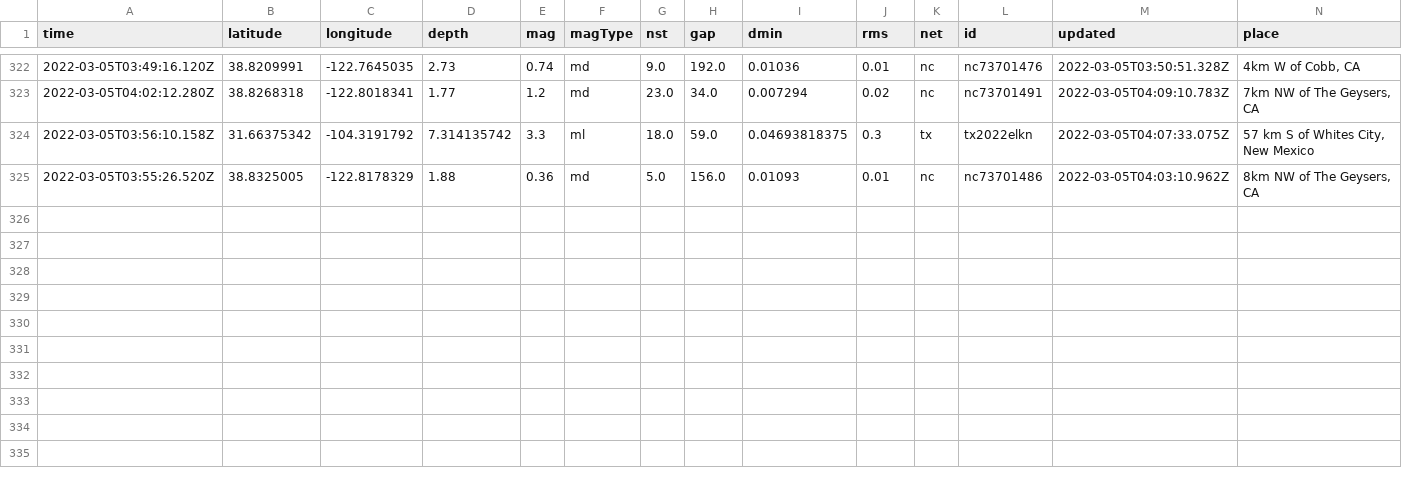
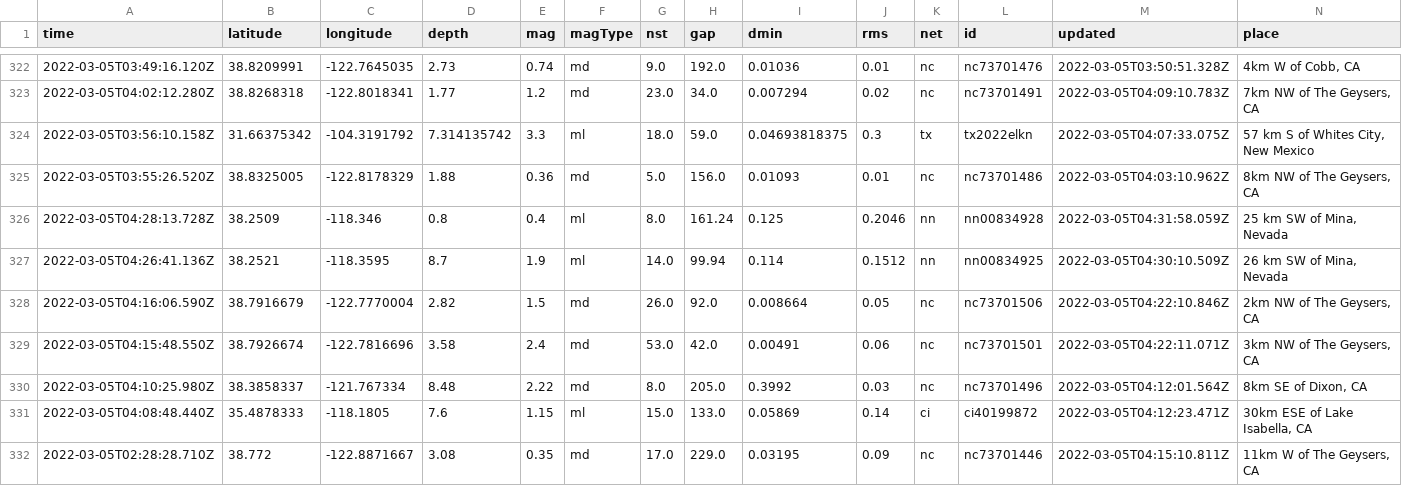
Before and after one commit to johnstont05/nicar22-github-actions, a CSV file: usgs_main.csv, drawn as a sheet; only a part is shown, gaps mark what is left out; rows hold the shown columns only; the diff names each change by its address in the sheet, - before the commit and + after, or states it on an @@ line.

```diff
--- a/usgs_main.csv
+++ b/usgs_main.csv
+row 326: 2022-03-05T04:28:13.728Z | 38.2509 | -118.346 | 0.8 | 0.4 | ml | 8.0 | 161.24 | 0.125 | 0.2046 | nn | nn00834928 | 2022-03-05T04:31:58.059Z | 25 km SW of Mina, Nevada
+row 327: 2022-03-05T04:26:41.136Z | 38.2521 | -118.3595 | 8.7 | 1.9 | ml | 14.0 | 99.94 | 0.114 | 0.1512 | nn | nn00834925 | 2022-03-05T04:30:10.509Z | 26 km SW of Mina, Nevada
+row 328: 2022-03-05T04:16:06.590Z | 38.7916679 | -122.7770004 | 2.82 | 1.5 | md | 26.0 | 92.0 | 0.008664 | 0.05 | nc | nc73701506 | 2022-03-05T04:22:10.846Z | 2km NW of The Geysers, CA
+row 329: 2022-03-05T04:15:48.550Z | 38.7926674 | -122.7816696 | 3.58 | 2.4 | md | 53.0 | 42.0 | 0.00491 | 0.06 | nc | nc73701501 | 2022-03-05T04:22:11.071Z | 3km NW of The Geysers, CA
+row 330: 2022-03-05T04:10:25.980Z | 38.3858337 | -121.767334 | 8.48 | 2.22 | md | 8.0 | 205.0 | 0.3992 | 0.03 | nc | nc73701496 | 2022-03-05T04:12:01.564Z | 8km SE of Dixon, CA
+row 331: 2022-03-05T04:08:48.440Z | 35.4878333 | -118.1805 | 7.6 | 1.15 | ml | 15.0 | 133.0 | 0.05869 | 0.14 | ci | ci40199872 | 2022-03-05T04:12:23.471Z | 30km ESE of Lake Isabella, CA
+row 332: 2022-03-05T02:28:28.710Z | 38.772 | -122.8871667 | 3.08 | 0.35 | md | 17.0 | 229.0 | 0.03195 | 0.09 | nc | nc73701446 | 2022-03-05T04:15:10.811Z | 11km W of The Geysers, CA
```
Also changed, not shown: usgs_current.csv.
